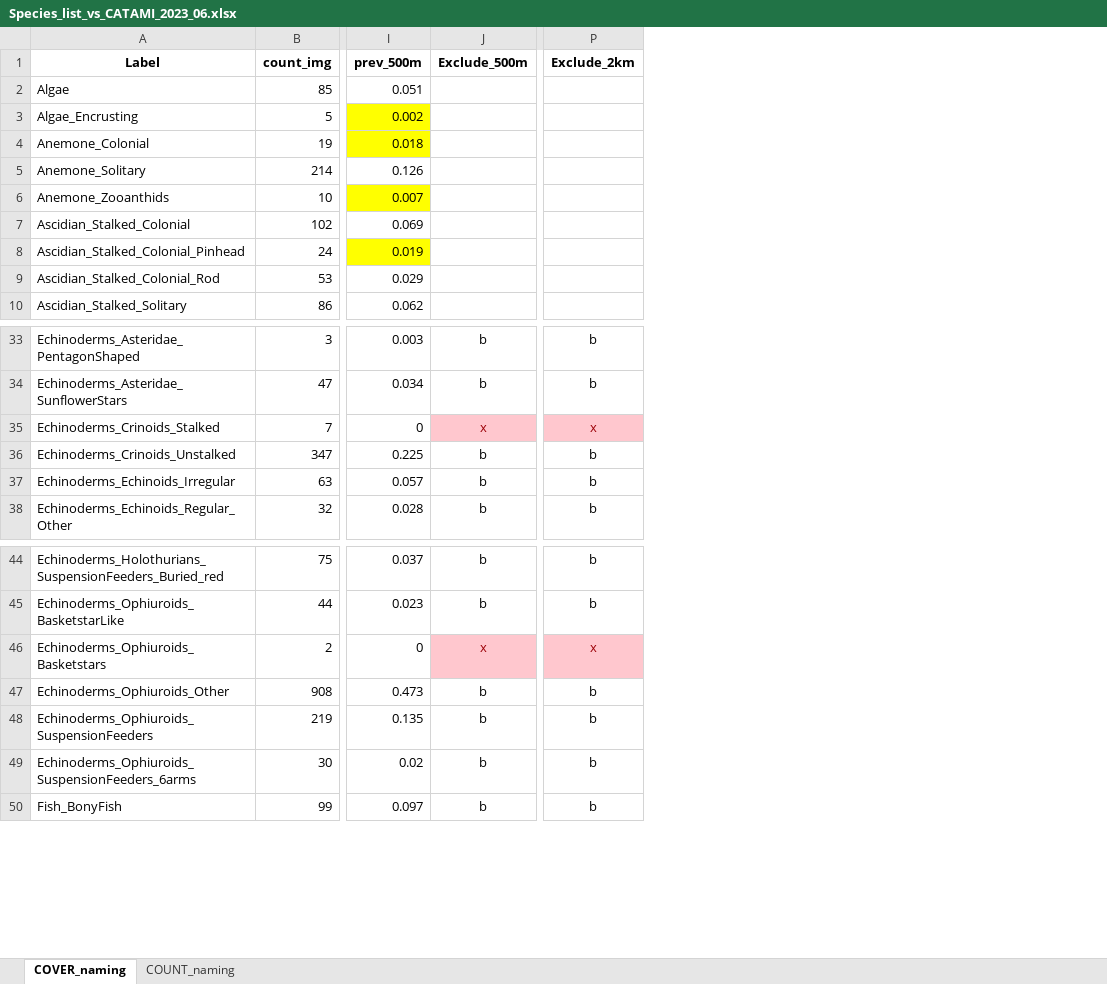
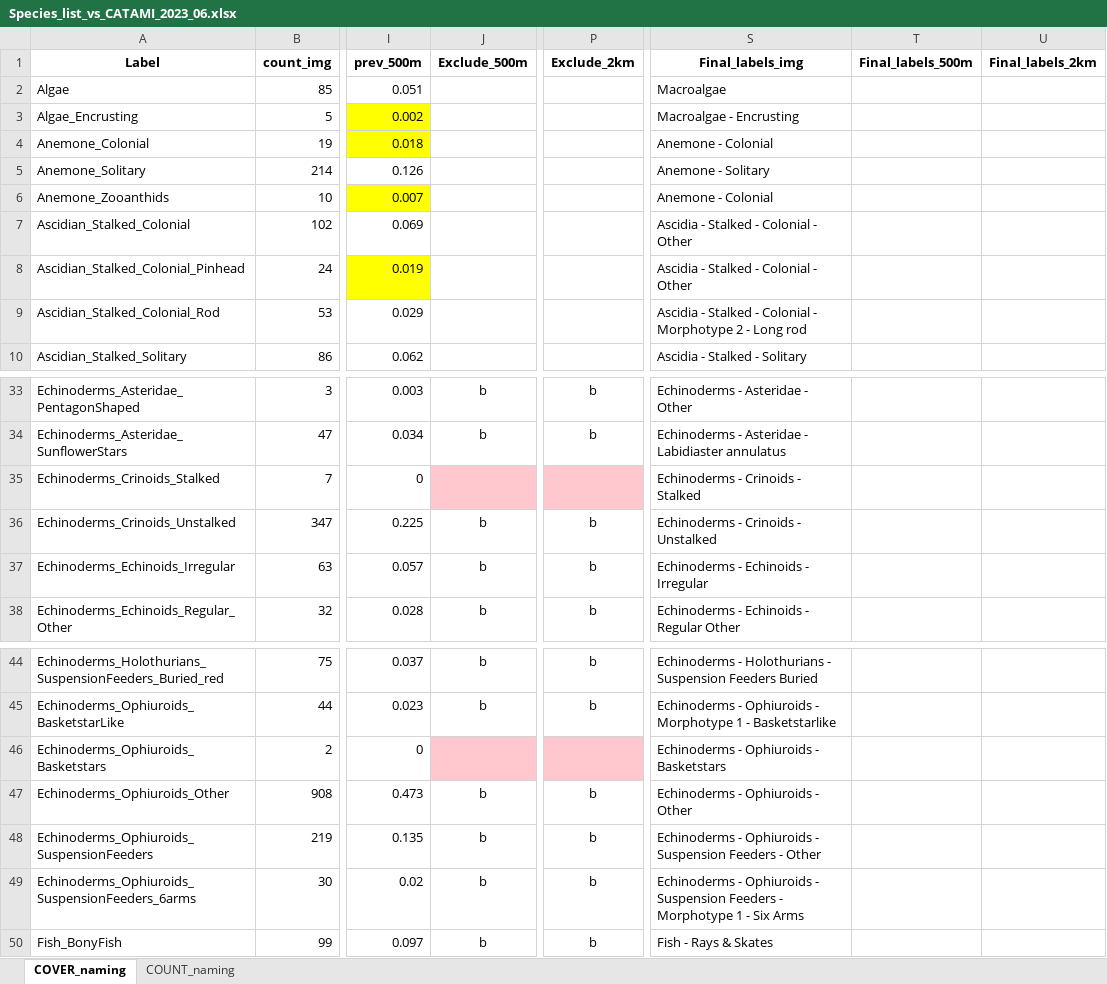
Before and after one commit to Southern-Ocean-Biodiversity-Mapping/ARC_Data, an Excel workbook: annotation/Species_list_vs_CATAMI_2023_06.xlsx, sheet COVER_naming, drawn as a sheet; only a part is shown, gaps mark what is left out; values as stored, in another font and other column widths than the file's, no borders; conditional formats not drawn; the diff names each change by its address in the sheet, - before the commit and + after, or states it on an @@ line.

Commit message:
updated morphospecies names for the image data, not yet for 500m and 2km data

```diff
--- a/annotation/Species_list_vs_CATAMI_2023_06.xlsx (sheet COVER_naming)
+++ b/annotation/Species_list_vs_CATAMI_2023_06.xlsx (sheet COVER_naming)
+column S (Final_labels_img), rows 2-10: Macroalgae | Macroalgae - Encrusting | Anemone - Colonial | Anemone - Solitary | Anemone - Colonial | Ascidia - Stalked - Colonial - Other | Ascidia - Stalked - Colonial - Other | Ascidia - Stalked - Colonial - Morphotype 2 - Long rod | Ascidia - Stalked - Solitary; rows 33-38: Echinoderms - Asteridae - Other | Echinoderms - Asteridae - Labidiaster annulatus | Echinoderms - Crinoids - Stalked | Echinoderms - Crinoids - Unstalked | Echinoderms - Echinoids - Irregular | Echinoderms - Echinoids - Regular Other; rows 44-50: Echinoderms - Holothurians - Suspension Feeders Buried | Echinoderms - Ophiuroids - Morphotype 1 - Basketstarlike | Echinoderms - Ophiuroids - Basketstars | Echinoderms - Ophiuroids - Other | Echinoderms - Ophiuroids - Suspension Feeders - Other | Echinoderms - Ophiuroids - Suspension Feeders - Morphotype 1 - Six Arms | Fish - Rays & Skates
+column T (Final_labels_500m), empty
+column U (Final_labels_2km), empty
-J35 (Exclude_500m): x
+J35 (Exclude_500m): (empty)
-P35 (Exclude_2km): x
+P35 (Exclude_2km): (empty)
-J46 (Exclude_500m): x
+J46 (Exclude_500m): (empty)
-P46 (Exclude_2km): x
+P46 (Exclude_2km): (empty)
```
Also changed, not shown: sheet COUNT_naming, 2 other files.
